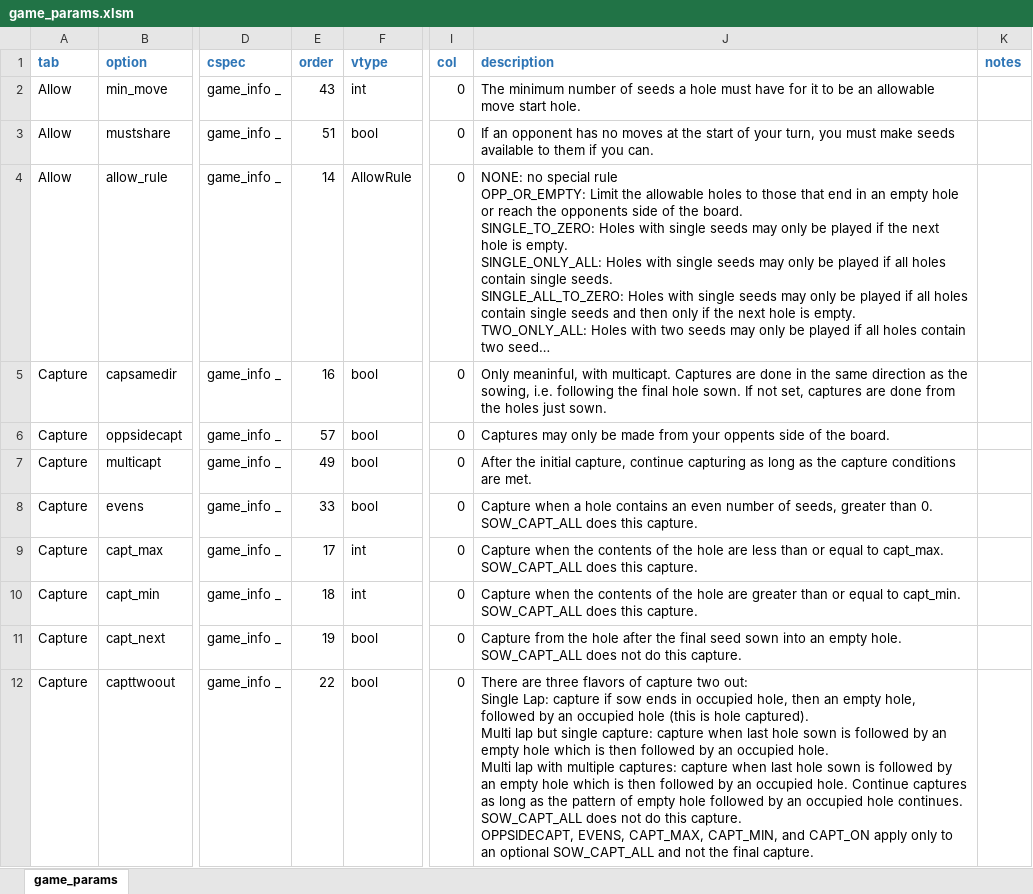
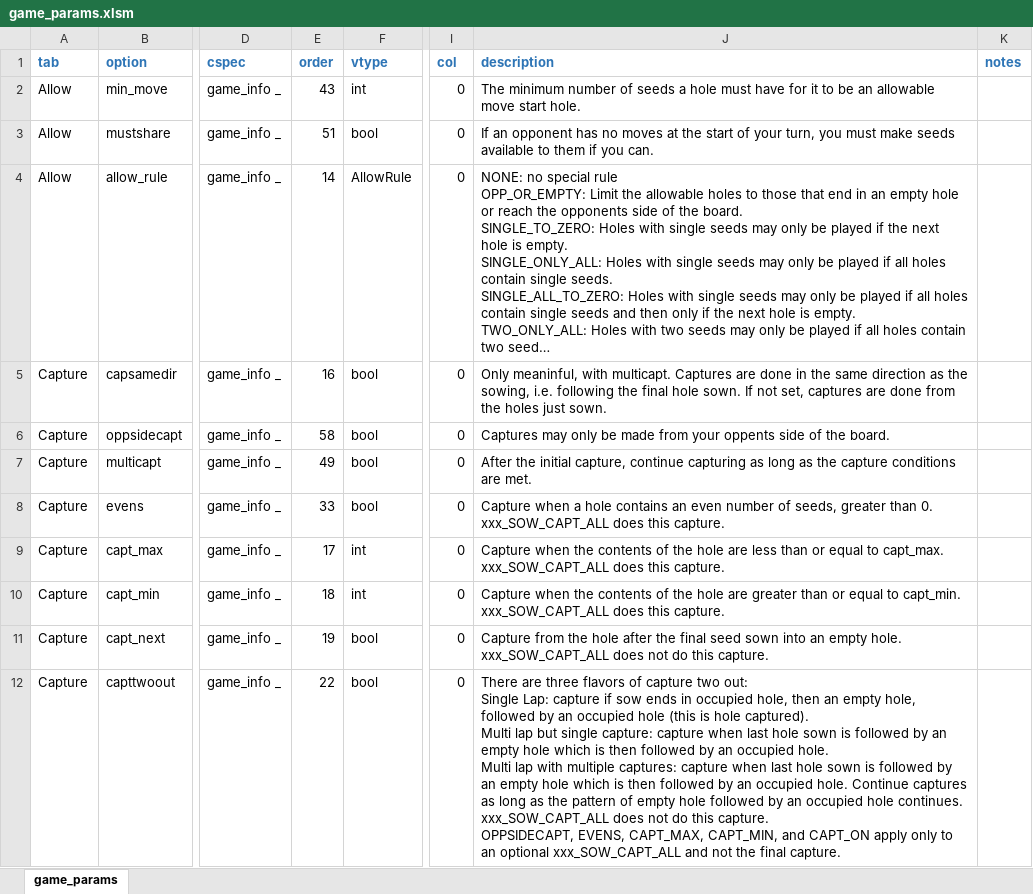
Before and after one commit to StoneShark/MancalaGames, an Excel workbook: src/game_params.xlsm, sheet game_params, drawn as a sheet; only a part is shown, gaps mark what is left out; long unchanged cells end in …; values as stored, in another font and other column widths than the file's, no borders; ↵ is a line break in a cell; the diff covers the shown part only; the diff names each change by its address in the sheet, - before the commit and + after, or states it on an @@ line.

```diff
--- a/src/game_params.xlsm (sheet game_params)
+++ b/src/game_params.xlsm (sheet game_params)
-E6 (order): 57
+E6 (order): 58
-J8 (description): …than 0. ↵ SOW_CAPT_ALL does this…
+J8 (description): …than 0. ↵ xxx_SOW_CAPT_ALL does this…
-J9 (description): …to capt_max. ↵ SOW_CAPT_ALL does this…
+J9 (description): …to capt_max. ↵ xxx_SOW_CAPT_ALL does this…
-J10 (description): …to capt_min. ↵ SOW_CAPT_ALL does this…
+J10 (description): …to capt_min. ↵ xxx_SOW_CAPT_ALL does this…
-J11 (description): …empty hole. ↵ SOW_CAPT_ALL does not…
+J11 (description): …empty hole. ↵ xxx_SOW_CAPT_ALL does not…
-J12 (description): …hole continues. ↵ SOW_CAPT_ALL does not do this capture. ↵ OPPSIDECAPT, EVENS, CAPT_MAX, CAPT_MIN, and CAPT_ON apply only to an optional SOW_CAPT_ALL and not…
+J12 (description): …hole continues. ↵ xxx_SOW_CAPT_ALL does not do this capture. ↵ OPPSIDECAPT, EVENS, CAPT_MAX, CAPT_MIN, and CAPT_ON apply only to an optional xxx_SOW_CAPT_ALL and not…
```
Also changed, not shown: 1 added row and 27 edited cells elsewhere in this sheet, 15 other files.
